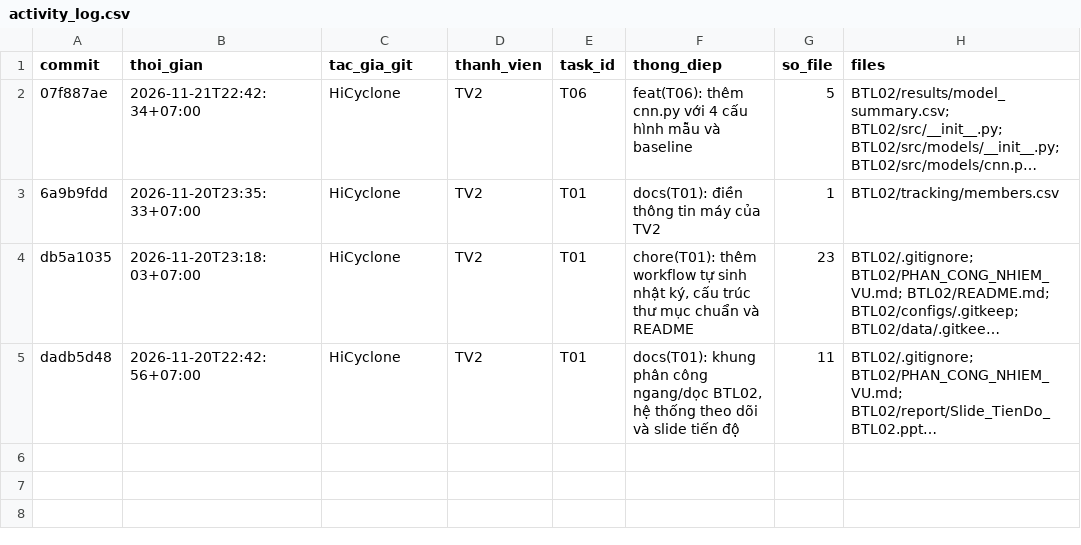
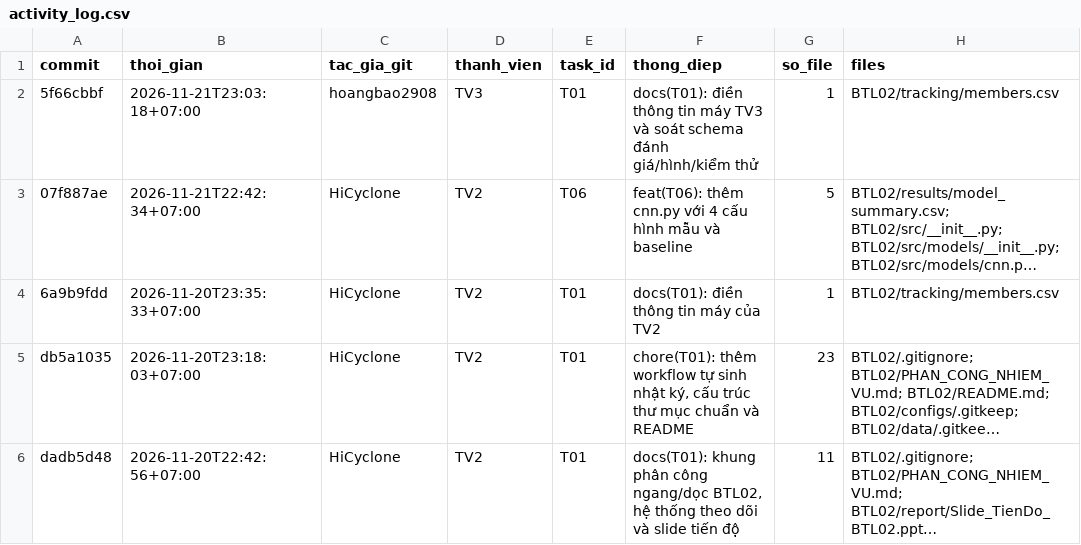
Before and after one commit to lpnHai2005/DeepLearning_Group, a CSV file: BTL02/tracking/activity_log.csv, drawn as a sheet; long unchanged cells end in …; the diff names each change by its address in the sheet, - before the commit and + after, or states it on an @@ line.

```diff
--- a/BTL02/tracking/activity_log.csv
+++ b/BTL02/tracking/activity_log.csv
+row 2: 5f66cbbf | 2026-11-21T23:03:18+07:00 | hoangbao2908 | TV3 | T01 | docs(T01): điền thông tin máy TV3 và soát schema đánh giá/hình/kiểm thử | 1 | BTL02/tracking/members.csv
```
